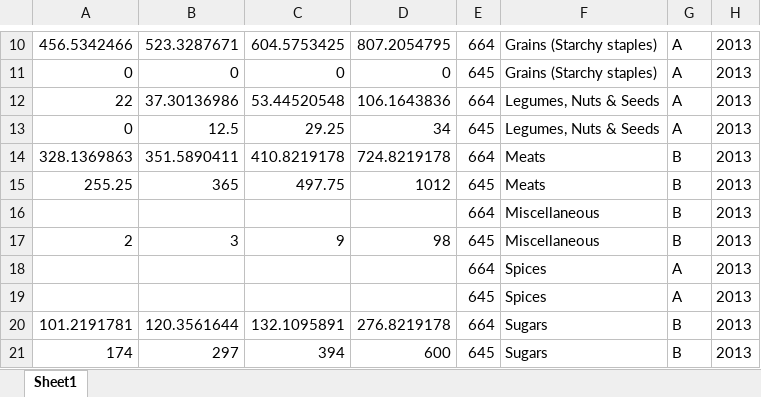
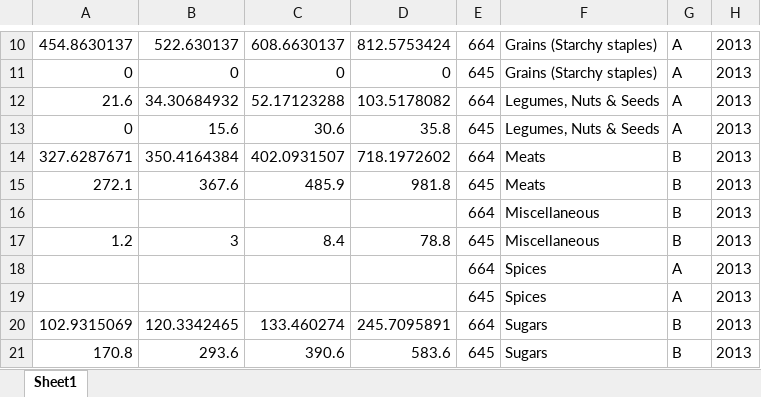
Before and after one commit to CIAT-DAPA/ideal_diet, an Excel workbook: src/outputs/3-quintals.xlsx, sheet Sheet1, drawn as a sheet; only a part is shown, gaps mark what is left out; values as stored, in another font and other column widths than the file's, no borders; the diff covers the shown part only; the diff names each change by its address in the sheet, - before the commit and + after, or states it on an @@ line.

```diff
--- a/src/outputs/3-quintals.xlsx (sheet Sheet1)
+++ b/src/outputs/3-quintals.xlsx (sheet Sheet1)
-A10: 456.5342466
+A10: 454.8630137
-B10: 523.3287671
+B10: 522.630137
-C10: 604.5753425
+C10: 608.6630137
-D10: 807.2054795
+D10: 812.5753424
-A12: 22
+A12: 21.6
-B12: 37.30136986
+B12: 34.30684932
-C12: 53.44520548
+C12: 52.17123288
-D12: 106.1643836
+D12: 103.5178082
-B13: 12.5
+B13: 15.6
-C13: 29.25
+C13: 30.6
-D13: 34
+D13: 35.8
-A14: 328.1369863
+A14: 327.6287671
-B14: 351.5890411
+B14: 350.4164384
-C14: 410.8219178
+C14: 402.0931507
-D14: 724.8219178
+D14: 718.1972602
-A15: 255.25
+A15: 272.1
-B15: 365
+B15: 367.6
-C15: 497.75
+C15: 485.9
-D15: 1012
+D15: 981.8
-A17: 2
+A17: 1.2
-C17: 9
+C17: 8.4
-D17: 98
+D17: 78.8
-A20: 101.2191781
+A20: 102.9315069
-B20: 120.3561644
+B20: 120.3342465
-C20: 132.1095891
+C20: 133.460274
-D20: 276.8219178
+D20: 245.7095891
-A21: 174
+A21: 170.8
-B21: 297
+B21: 293.6
-C21: 394
+C21: 390.6
-D21: 600
+D21: 583.6
```
Also changed, not shown: 40 edited cells elsewhere in this sheet, src/outputs/1-data_fao_groups.xlsx, src/outputs/2-data_fao_diet.xlsx, 26 other files.
